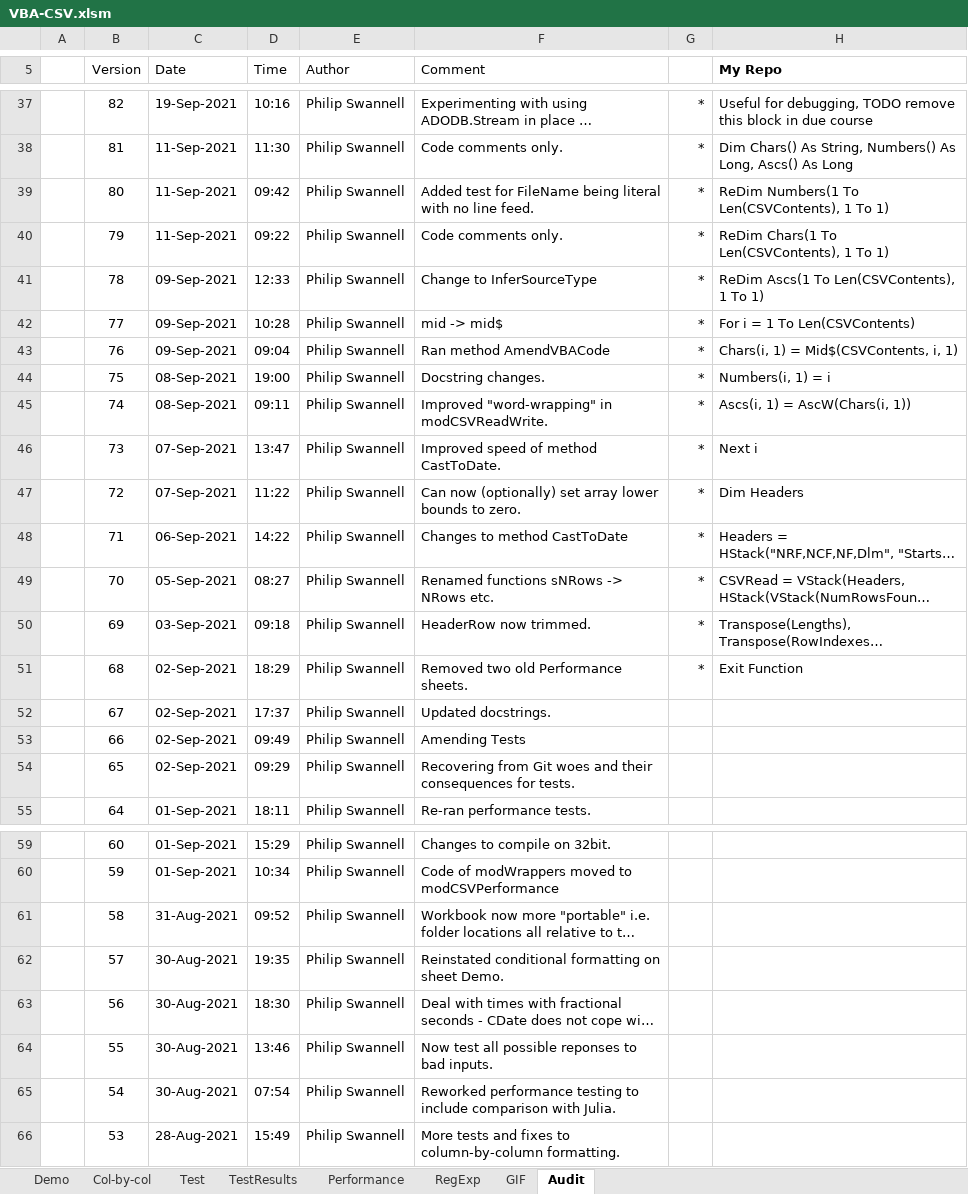
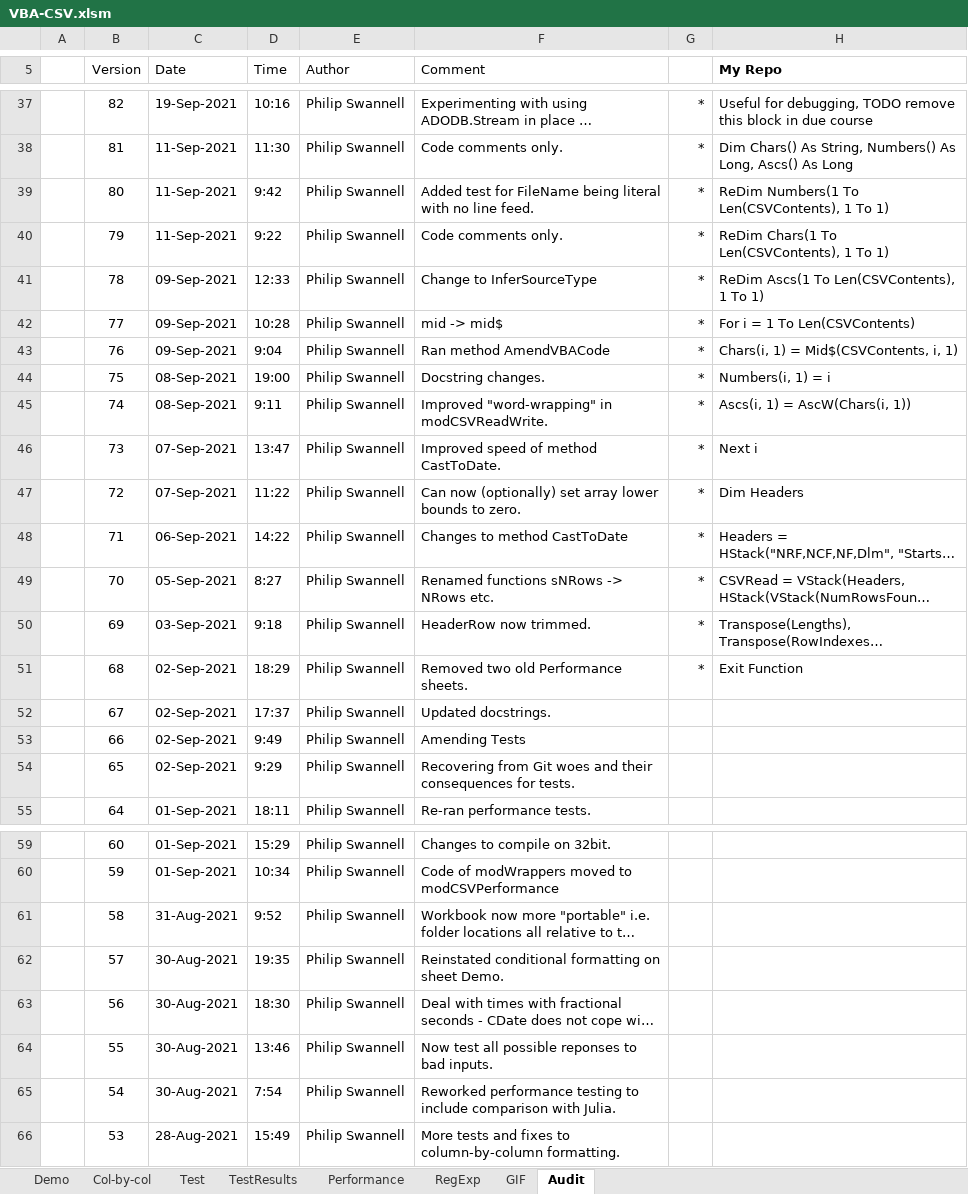
Before and after one commit to PGS62/VBA-CSV, an Excel workbook: workbooks/VBA-CSV.xlsm, sheet Audit, drawn as a sheet; only a part is shown, gaps mark what is left out; long unchanged cells end in …; values as stored, in another font and other column widths than the file's, no borders; charts and pictures not drawn; the diff covers the shown part only; the diff names each change by its address in the sheet, - before the commit and + after, or states it on an @@ line.

```diff
--- a/workbooks/VBA-CSV.xlsm (sheet Audit)
+++ b/workbooks/VBA-CSV.xlsm (sheet Audit)
-D39 (Time): 09:42
+D39 (Time): 9:42
-D40 (Time): 09:22
+D40 (Time): 9:22
-D43 (Time): 09:04
+D43 (Time): 9:04
-D45 (Time): 09:11
+D45 (Time): 9:11
-D49 (Time): 08:27
+D49 (Time): 8:27
-D50 (Time): 09:18
+D50 (Time): 9:18
-D53 (Time): 09:49
+D53 (Time): 9:49
-D54 (Time): 09:29
+D54 (Time): 9:29
-D61 (Time): 09:52
+D61 (Time): 9:52
-D65 (Time): 07:54
+D65 (Time): 7:54
```
Also changed, not shown: 7 edited cells elsewhere in this sheet, formulas that keep their value, workbooks/VBA-CSV-GIFMaker.xlsm, 1 other file.
